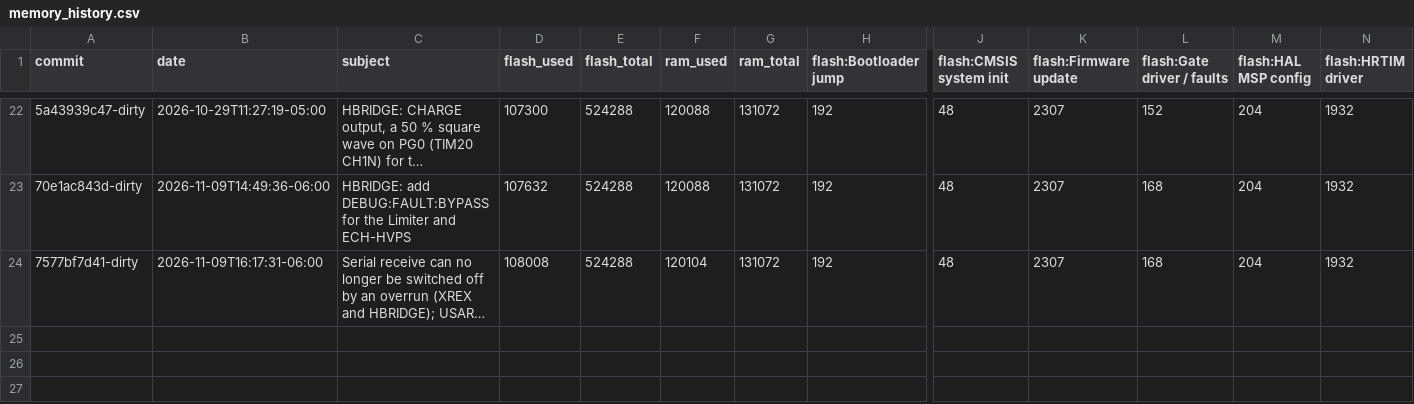
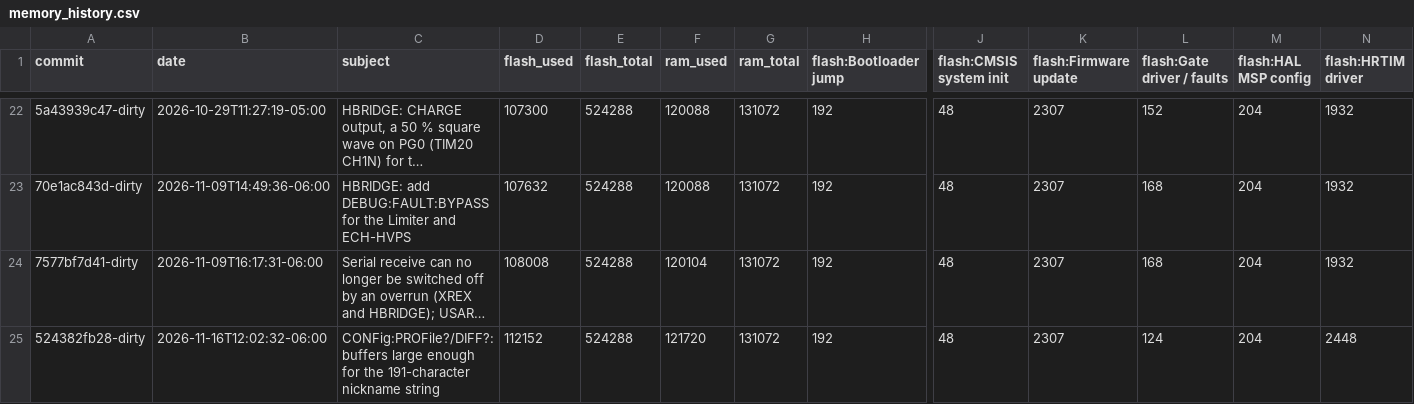
Before and after one commit to everettpenne/WHAM-CONTROLLERS, a CSV file: firmware/hbridge/docs/reports/memory_history.csv, drawn as a sheet; only a part is shown, gaps mark what is left out; long unchanged cells end in …; rows hold the shown columns only; the diff names each change by its address in the sheet, - before the commit and + after, or states it on an @@ line.

Commit message:
Rebuild the HBRIDGE image from the committed tree (524382fb), record flash/RAM footprint, note the hardware check

```diff
--- a/firmware/hbridge/docs/reports/memory_history.csv
+++ b/firmware/hbridge/docs/reports/memory_history.csv
+row 25: 524382fb28-dirty | 2026-11-16T12:02:32-06:00 | CONFig:PROFile?/DIFF?: buffers large enough for the 191-character nickname string | 112152 | 524288 | 121720 | 131072 | 192 | 48 | 2307 | 124 | 204 | 2448
```
Also changed, not shown: 4 other files.
